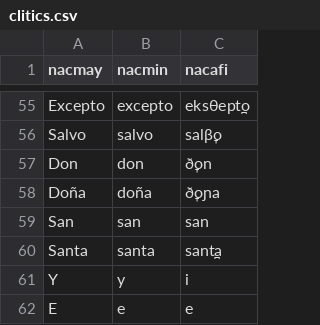
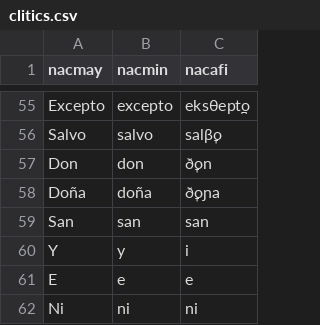
Before and after one commit to jmlahoz/intonalyzer, a CSV file: clitics.csv, drawn as a sheet; only a part is shown, gaps mark what is left out; the shorter side is filled out with more unchanged rows; the diff names each change by its address in the sheet, - before the commit and + after, or states it on an @@ line.

Commit message:
Update clitics.csv
"Santa" is no longer treated as a clitic, since it really has a lexical stress, though it may become deaccented when inserted in certain constructions (as prenominal form of address).

```diff
--- a/clitics.csv
+++ b/clitics.csv
-row 60: Santa | santa | sant̪a
```
